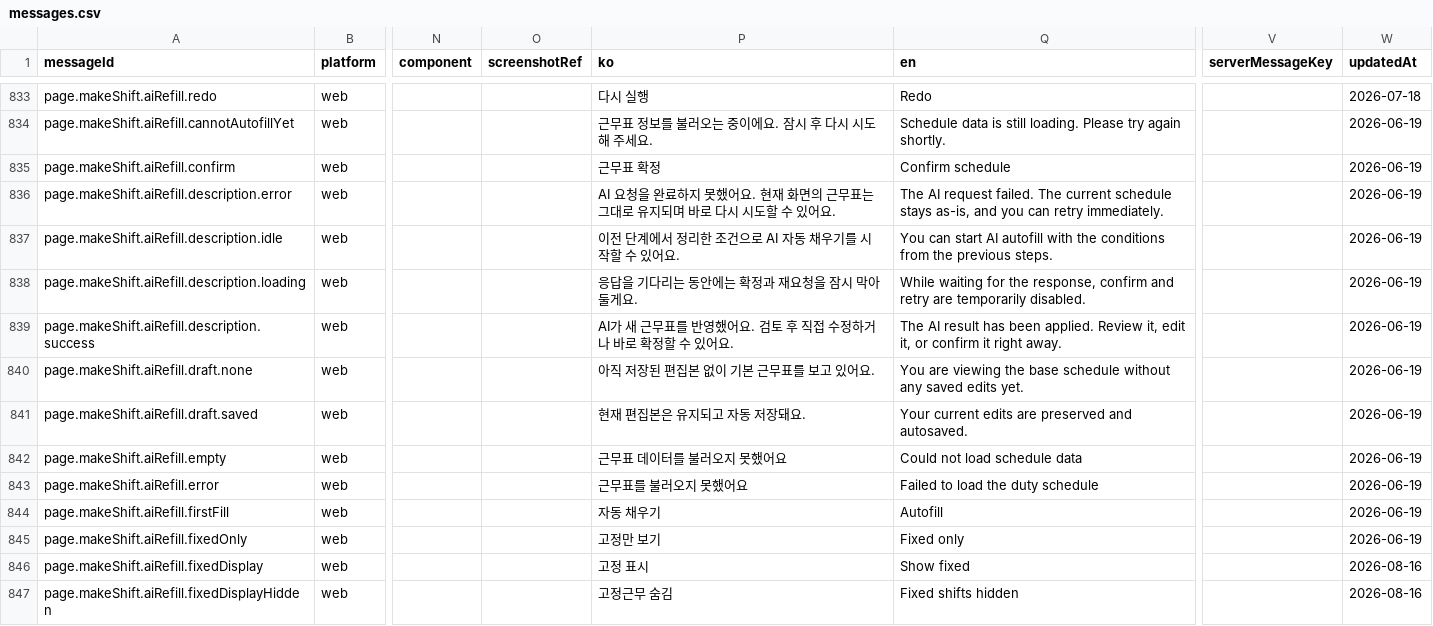
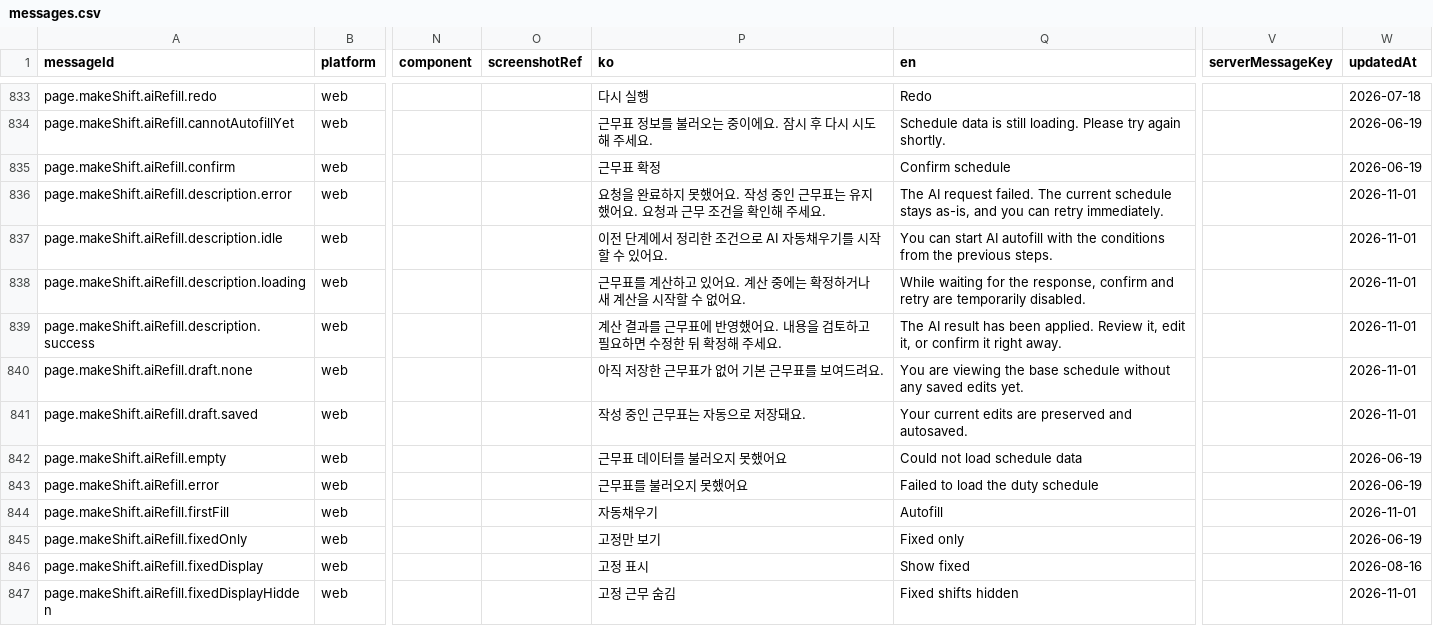
Before and after one commit to gom-3/dutying-web-ai, a CSV file: apps/app/i18n/catalog/messages.csv, drawn as a sheet; only a part is shown, gaps mark what is left out; the diff covers the shown part only; the diff names each change by its address in the sheet, - before the commit and + after, or states it on an @@ line.

```diff
--- a/apps/app/i18n/catalog/messages.csv
+++ b/apps/app/i18n/catalog/messages.csv
-P836 (ko): AI 요청을 완료하지 못했어요. 현재 화면의 근무표는 그대로 유지되며 바로 다시 시도할 수 있어요.
+P836 (ko): 요청을 완료하지 못했어요. 작성 중인 근무표는 유지했어요. 요청과 근무 조건을 확인해 주세요.
-W836:W841 (updatedAt): 2026-06-19
+W836:W841 (updatedAt): 2026-11-01
-P837 (ko): 이전 단계에서 정리한 조건으로 AI 자동 채우기를 시작할 수 있어요.
+P837 (ko): 이전 단계에서 정리한 조건으로 AI 자동채우기를 시작할 수 있어요.
-P838 (ko): 응답을 기다리는 동안에는 확정과 재요청을 잠시 막아둘게요.
+P838 (ko): 근무표를 계산하고 있어요. 계산 중에는 확정하거나 새 계산을 시작할 수 없어요.
-P839 (ko): AI가 새 근무표를 반영했어요. 검토 후 직접 수정하거나 바로 확정할 수 있어요.
+P839 (ko): 계산 결과를 근무표에 반영했어요. 내용을 검토하고 필요하면 수정한 뒤 확정해 주세요.
-P840 (ko): 아직 저장된 편집본 없이 기본 근무표를 보고 있어요.
+P840 (ko): 아직 저장한 근무표가 없어 기본 근무표를 보여드려요.
-P841 (ko): 현재 편집본은 유지되고 자동 저장돼요.
+P841 (ko): 작성 중인 근무표는 자동으로 저장돼요.
-P844 (ko): 자동 채우기
+P844 (ko): 자동채우기
-W844 (updatedAt): 2026-06-19
+W844 (updatedAt): 2026-11-01
-P847 (ko): 고정근무 숨김
+P847 (ko): 고정 근무 숨김
-W847 (updatedAt): 2026-08-16
+W847 (updatedAt): 2026-11-01
```
Also changed, not shown: 158 edited cells elsewhere in this file, 36 other files.
